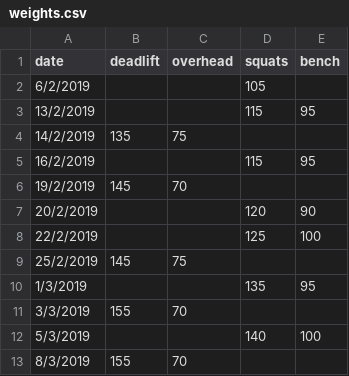
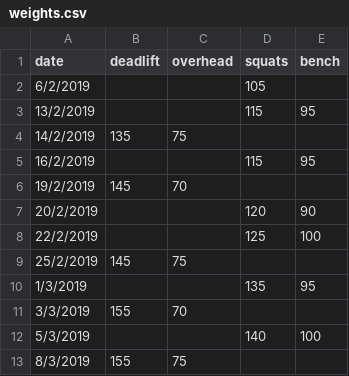
Before and after one commit to ktech99/gym, a CSV file: weights.csv, drawn as a sheet.

Commit message:
fix data for overhead

```diff
--- a/weights.csv
+++ b/weights.csv
@@ -12,2 +12,2 @@
 5/3/2019,,,140,100
-8/3/2019,155,70,,
+8/3/2019,155,75,,
```
Also changed, not shown: 3 other files.
